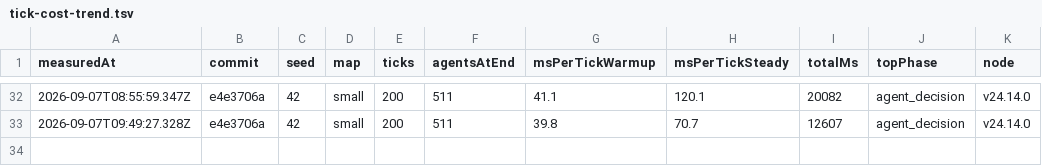
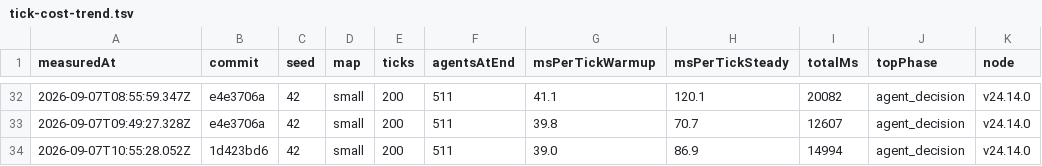
Before and after one commit to christianspliid-ui/threadbare, a TSV file: Docs/ops/tick-cost-trend.tsv, drawn as a sheet; only a part is shown, gaps mark what is left out.

```diff
--- a/Docs/ops/tick-cost-trend.tsv
+++ b/Docs/ops/tick-cost-trend.tsv
@@ -33 +33,2 @@ measuredAt	commit	seed	map	ticks	agentsAtEnd	msPerTickWarmup	msPerTickSteady	tot
 2026-09-07T09:49:27.328Z	e4e3706a	42	small	200	511	39.8	70.7	12607	agent_decision	v24.14.0
+2026-09-07T10:55:28.052Z	1d423bd6	42	small	200	511	39.0	86.9	14994	agent_decision	v24.14.0
```
Also changed, not shown: 2 other files.
